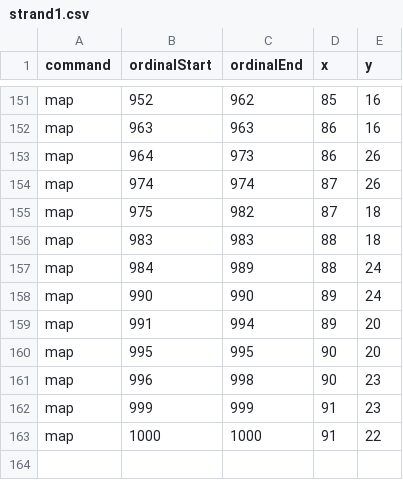
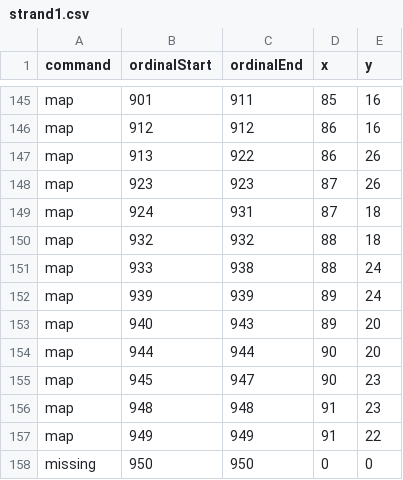
Before and after one commit to skotchvail/Love-Potion-Camp, a CSV file: Tranceporter II/Sketches/TranceporterIIProcessing/data/strand1.csv, drawn as a sheet; only a part is shown, gaps mark what is left out; addresses are those after the commit; the diff covers the shown part only; the diff names each change by its address in the sheet, - before the commit and + after, or states it on an @@ line.

```diff
--- a/Tranceporter II/Sketches/TranceporterIIProcessing/data/strand1.csv
+++ b/Tranceporter II/Sketches/TranceporterIIProcessing/data/strand1.csv
-B145 (ordinalStart): 952
+B145 (ordinalStart): 901
-C145 (ordinalEnd): 962
+C145 (ordinalEnd): 911
-B146 (ordinalStart): 963
+B146 (ordinalStart): 912
-C146 (ordinalEnd): 963
+C146 (ordinalEnd): 912
-B147 (ordinalStart): 964
+B147 (ordinalStart): 913
-C147 (ordinalEnd): 973
+C147 (ordinalEnd): 922
-B148 (ordinalStart): 974
+B148 (ordinalStart): 923
-C148 (ordinalEnd): 974
+C148 (ordinalEnd): 923
-B149 (ordinalStart): 975
+B149 (ordinalStart): 924
-C149 (ordinalEnd): 982
+C149 (ordinalEnd): 931
-B150 (ordinalStart): 983
+B150 (ordinalStart): 932
-C150 (ordinalEnd): 983
+C150 (ordinalEnd): 932
-B151 (ordinalStart): 984
+B151 (ordinalStart): 933
-C151 (ordinalEnd): 989
+C151 (ordinalEnd): 938
-B152 (ordinalStart): 990
+B152 (ordinalStart): 939
-C152 (ordinalEnd): 990
+C152 (ordinalEnd): 939
-B153 (ordinalStart): 991
+B153 (ordinalStart): 940
-C153 (ordinalEnd): 994
+C153 (ordinalEnd): 943
-B154 (ordinalStart): 995
+B154 (ordinalStart): 944
-C154 (ordinalEnd): 995
+C154 (ordinalEnd): 944
-B155 (ordinalStart): 996
+B155 (ordinalStart): 945
-C155 (ordinalEnd): 998
+C155 (ordinalEnd): 947
-B156 (ordinalStart): 999
+B156 (ordinalStart): 948
-C156 (ordinalEnd): 999
+C156 (ordinalEnd): 948
-B157 (ordinalStart): 1000
+B157 (ordinalStart): 949
-C157 (ordinalEnd): 1000
+C157 (ordinalEnd): 949
+row 158: missing | 950 | 950 | 0 | 0
```
Also changed, not shown: 7 added rows, 13 removed rows and 48 edited cells elsewhere in this file, 2 other files.
